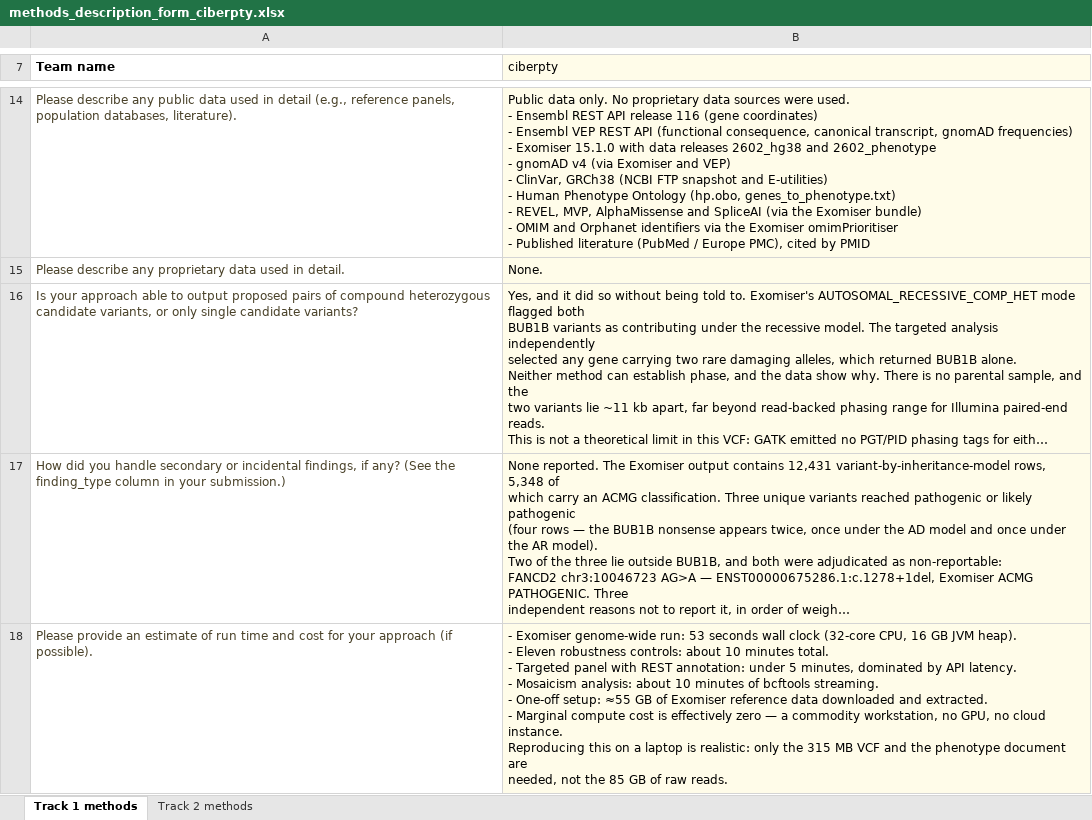
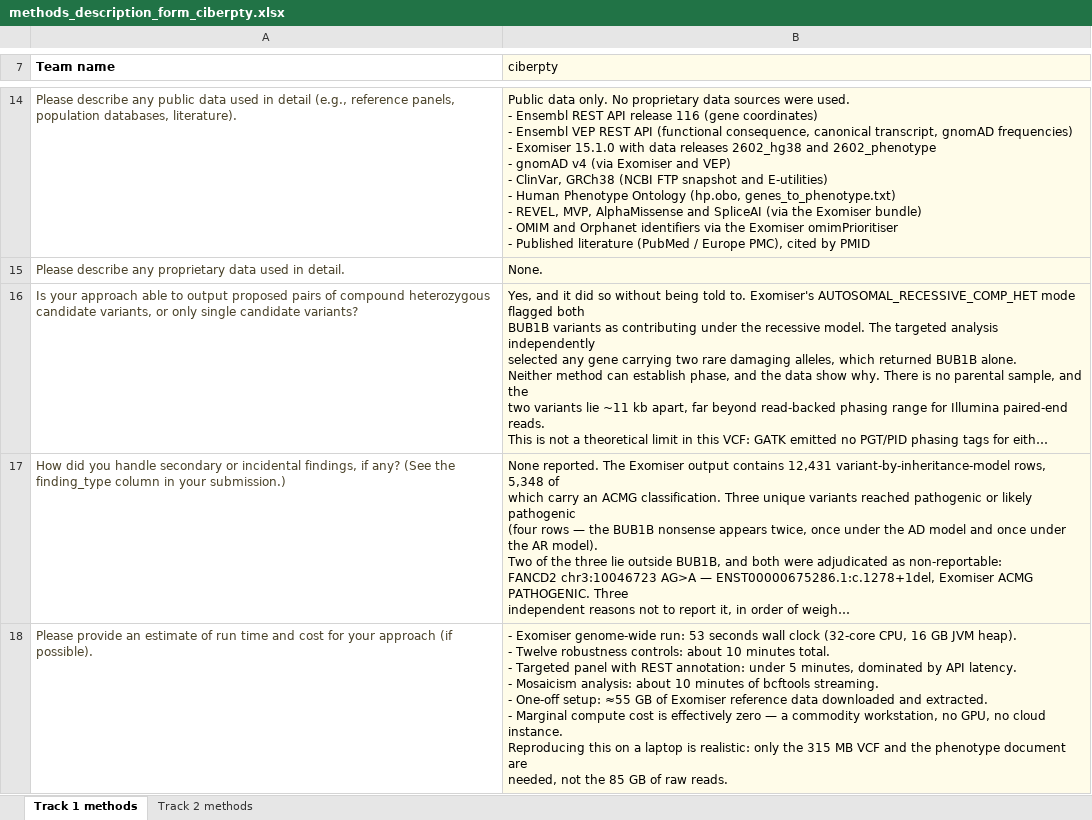
Before and after one commit to cpu-16/mva-hackathon-2026, an Excel workbook: submission/methods_description_form_ciberpty.xlsx, sheet Track 1 methods, drawn as a sheet; only a part is shown, gaps mark what is left out; long unchanged cells end in …; values as stored, in another font and other column widths than the file's, no borders; ↵ is a line break in a cell; the diff covers the shown part only; the diff names each change by its address in the sheet, - before the commit and + after, or states it on an @@ line.

```diff
--- a/submission/methods_description_form_ciberpty.xlsx (sheet Track 1 methods)
+++ b/submission/methods_description_form_ciberpty.xlsx (sheet Track 1 methods)
-B18 (ciberpty): …heap). ↵ - Eleven robustness controls:…
+B18 (ciberpty): …heap). ↵ - Twelve robustness controls:…
```
Also changed, not shown: 2 edited cells elsewhere in this sheet, 9 other files.
